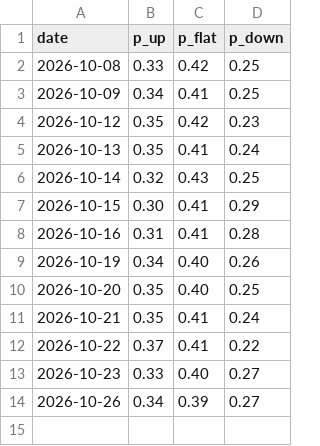
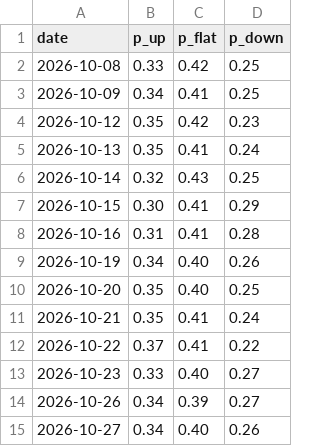
Before and after one commit to beyzlore/diamas, a CSV file: results/forecast_log.csv, drawn as a sheet.

```diff
--- a/results/forecast_log.csv
+++ b/results/forecast_log.csv
@@ -14 +14,2 @@ date,p_up,p_flat,p_down
 2026-10-26,0.34,0.39,0.27
+2026-10-27,0.34,0.40,0.26
```
Also changed, not shown: 1 other file.
